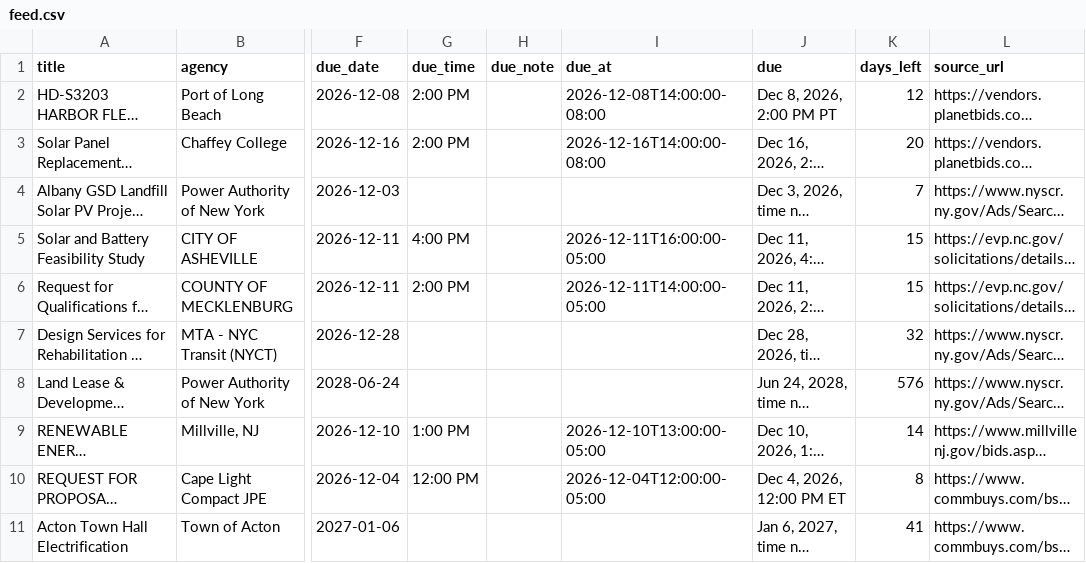
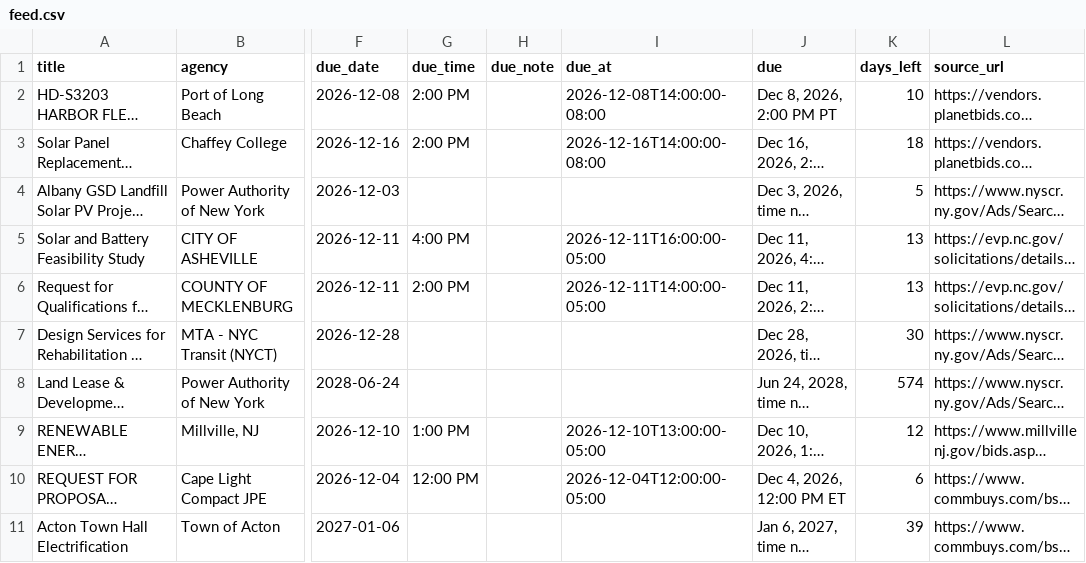
Before and after one commit to boryanmarkulis/solarbiddesk, a CSV file: pro/43918a0a05535f79/feed.csv, drawn as a sheet; only a part is shown, gaps mark what is left out; long unchanged cells end in …; the diff names each change by its address in the sheet, - before the commit and + after, or states it on an @@ line.

```diff
--- a/pro/43918a0a05535f79/feed.csv
+++ b/pro/43918a0a05535f79/feed.csv
-K2 (days_left): 12
+K2 (days_left): 10
-K3 (days_left): 20
+K3 (days_left): 18
-K4 (days_left): 7
+K4 (days_left): 5
-K5:K6 (days_left): 15
+K5:K6 (days_left): 13
-K7 (days_left): 32
+K7 (days_left): 30
-K8 (days_left): 576
+K8 (days_left): 574
-K9 (days_left): 14
+K9 (days_left): 12
-K10 (days_left): 8
+K10 (days_left): 6
-K11 (days_left): 41
+K11 (days_left): 39
```
Also changed, not shown: us/data/tenders.csv, 46 other files.
